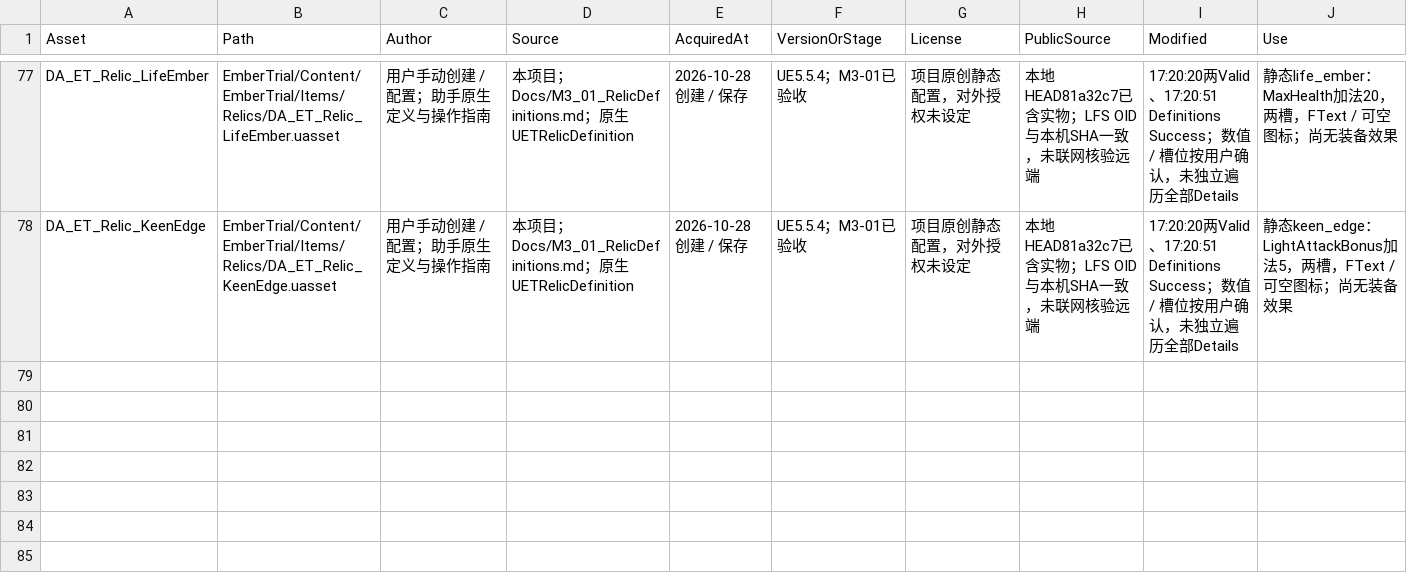
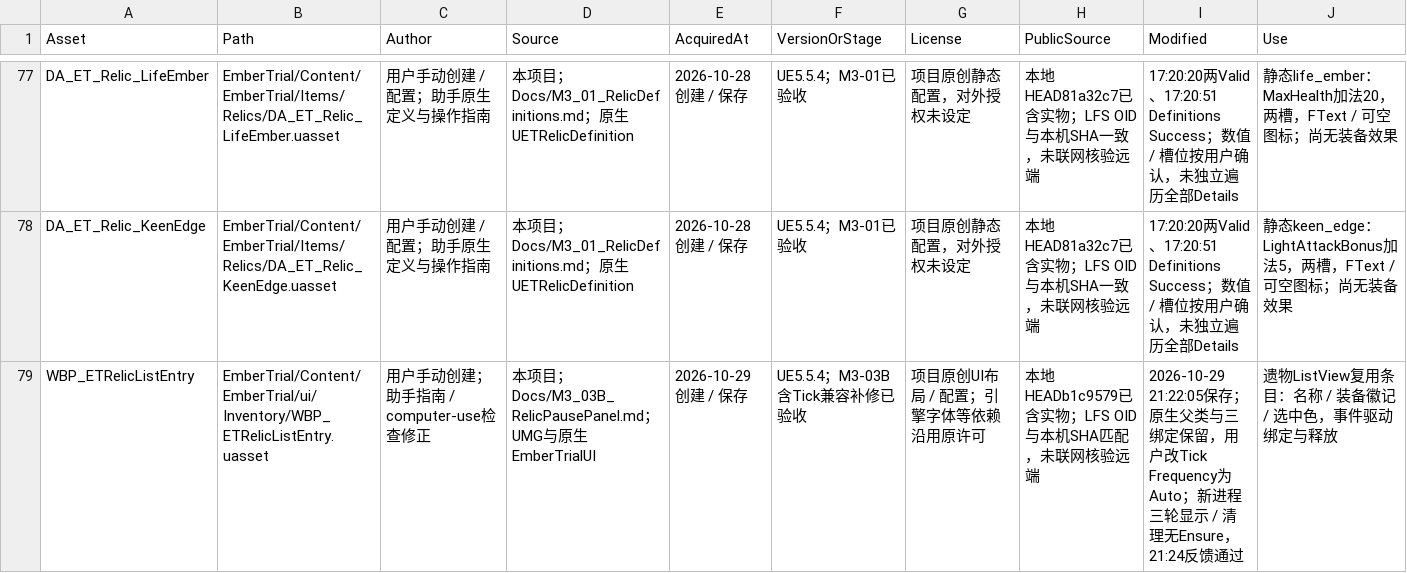
Before and after one commit to DDDDai1/EmberTrial, a CSV file: Docs/AssetManifest.csv, drawn as a sheet; only a part is shown, gaps mark what is left out; rows hold the shown columns only; the diff covers the shown part only; the diff names each change by its address in the sheet, - before the commit and + after, or states it on an @@ line.

Commit message:
docs: close relic panel tick fix and prepare inventory query controls docs: 完成遗物面板 Tick 补修验收并准备库存查询控件

```diff
--- a/Docs/AssetManifest.csv
+++ b/Docs/AssetManifest.csv
+row 79: WBP_ETRelicListEntry | EmberTrial/Content/EmberTrial/ui/Inventory/WBP_ETRelicListEntry.uasset | 用户手动创建；助手指南 / computer-use检查修正 | 本项目；Docs/M3_03B_RelicPausePanel.md；UMG与原生EmberTrialUI | 2026-10-29创建 / 保存 | UE5.5.4；M3-03B含Tick兼容补修已验收 | 项目原创UI布局 / 配置；引擎字体等依赖沿用原许可 | 本地HEADb1c9579已含实物；LFS OID与本机SHA匹配，未联网核验远端 | 2026-10-29 21:22:05保存；原生父类与三绑定保留，用户改Tick Frequency为Auto；新进程三轮显示 / 清理无Ensure，21:24反馈通过 | 遗物ListView复用条目：名称 / 装备徽记 / 选中色，事件驱动绑定与释放
```
Also changed, not shown: 1 added row and 6 edited cells elsewhere in this file, 12 other files.
